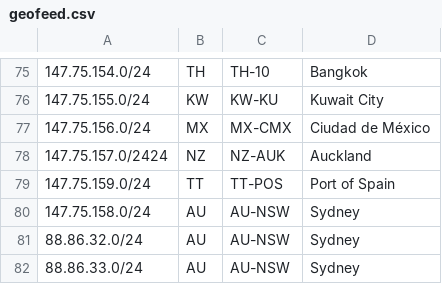
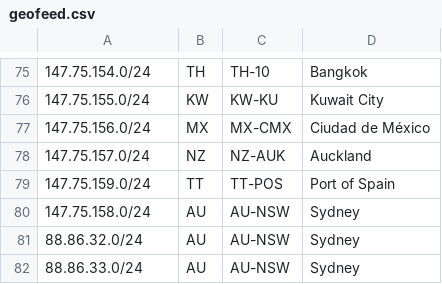
Before and after one commit to fthoene/geofeed, a CSV file: geofeed.csv, drawn as a sheet; only a part is shown, gaps mark what is left out.

Commit message:
Update geofeed.csv

```diff
--- a/geofeed.csv
+++ b/geofeed.csv
@@ -77,3 +77,3 @@
 147.75.156.0/24,MX,MX-CMX,Ciudad de México,
-147.75.157.0/2424,NZ,NZ-AUK,Auckland,
+147.75.157.0/24,NZ,NZ-AUK,Auckland,
 147.75.159.0/24,TT,TT-POS,Port of Spain,
```
